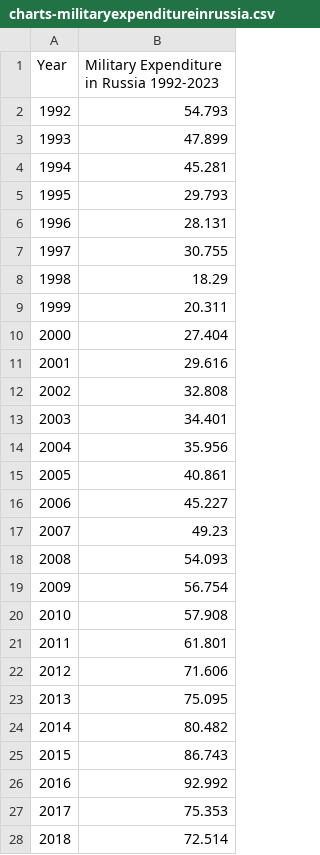
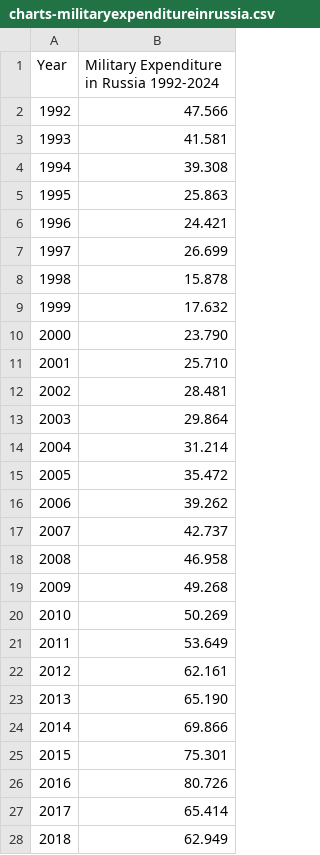
Before and after one commit to Peace-Research-Institute-Frankfurt/websites, a CSV file: e-learning/content/data/charts-militaryexpenditureinrussia.csv, drawn as a sheet; only a part is shown; the diff covers the shown part only.

```diff
--- a/e-learning/content/data/charts-militaryexpenditureinrussia.csv
+++ b/e-learning/content/data/charts-militaryexpenditureinrussia.csv
@@ -1,28 +1,28 @@
-Year,Military Expenditure in Russia 1992-2023
-1992,54.793
-1993,47.899
-1994,45.281
-1995,29.793
-1996,28.131
-1997,30.755
-1998,18.29
-1999,20.311
-2000,27.404
-2001,29.616
-2002,32.808
-2003,34.401
-2004,35.956
-2005,40.861
-2006,45.227
-2007,49.23
-2008,54.093
-2009,56.754
-2010,57.908
-2011,61.801
-2012,71.606
-2013,75.095
-2014,80.482
-2015,86.743
-2016,92.992
-2017,75.353
-2018,72.514
+Year,Military Expenditure in Russia 1992-2024
+1992,47.566
+1993,41.581
+1994,39.308
+1995,25.863
+1996,24.421
+1997,26.699
+1998,15.878
+1999,17.632
+2000,23.790
+2001,25.710
+2002,28.481
+2003,29.864
+2004,31.214
+2005,35.472
+2006,39.262
+2007,42.737
+2008,46.958
+2009,49.268
+2010,50.269
+2011,53.649
+2012,62.161
+2013,65.190
+2014,69.866
+2015,75.301
+2016,80.726
+2017,65.414
+2018,62.949
```
Also changed, not shown: 1 added row and 5 edited cells elsewhere in this file, e-learning/content/data/charts-annualminecasualities2001-2022.csv, e-learning/content/data/charts-militaryexpenditureineurope.csv, 2 other files.
